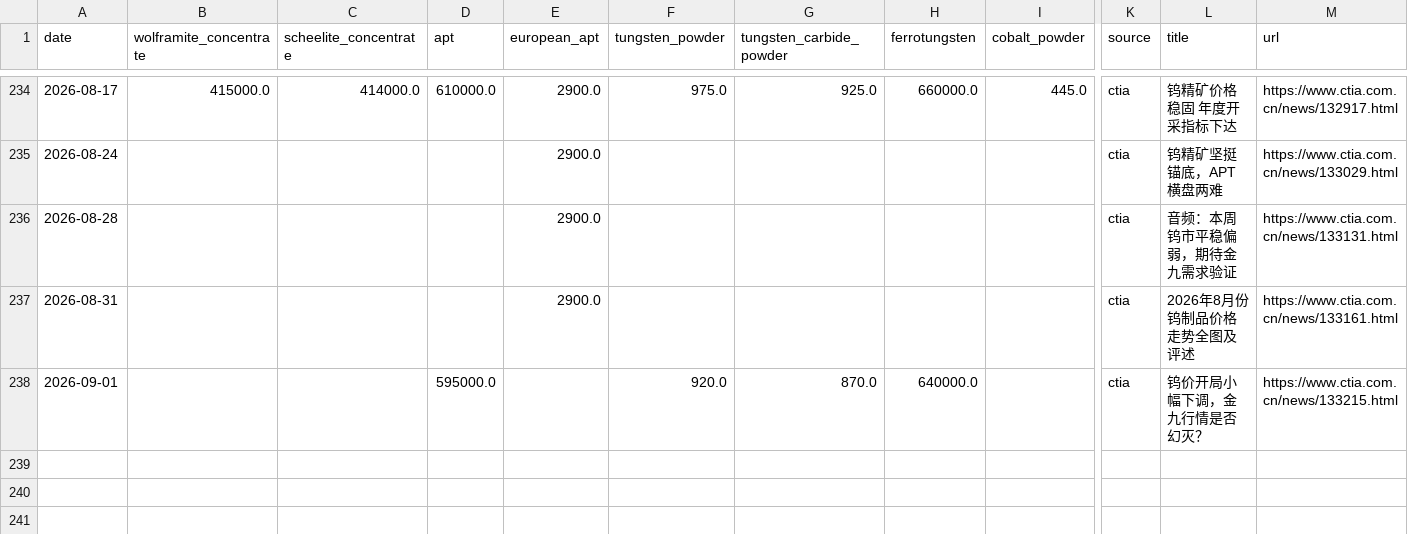
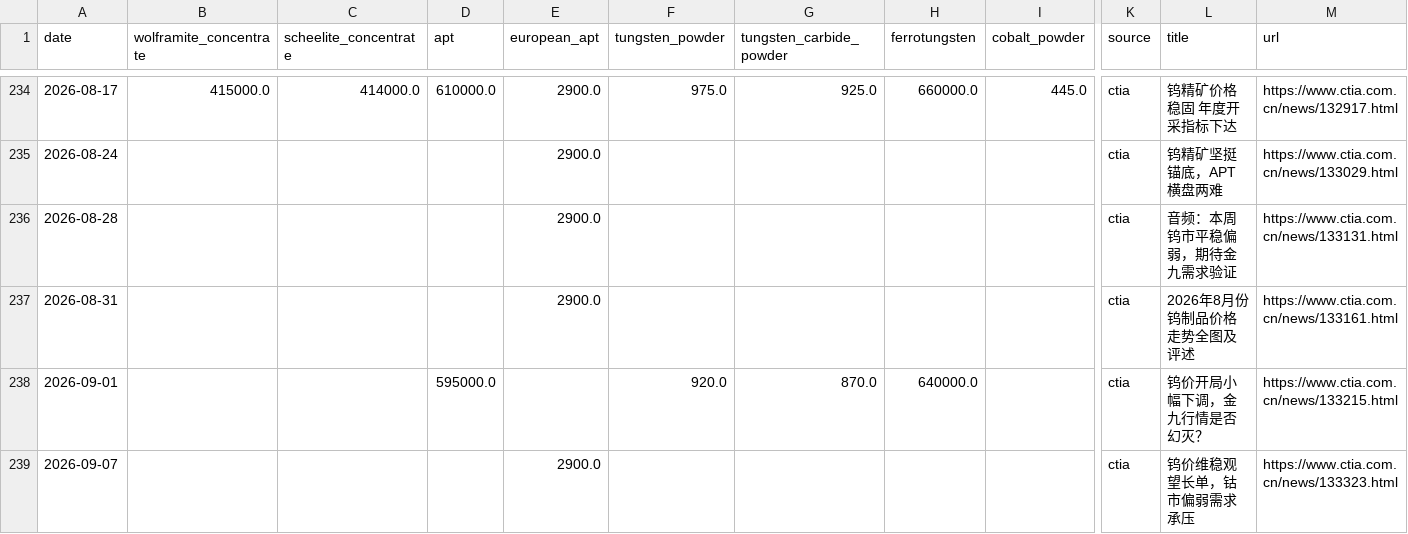
Before and after one commit to Henrywzh/alternative-data, a CSV file: data/raw/minerals_signal_data/tungsten_chinatungsten.csv, drawn as a sheet; only a part is shown, gaps mark what is left out; rows hold the shown columns only; the diff names each change by its address in the sheet, - before the commit and + after, or states it on an @@ line.

```diff
--- a/data/raw/minerals_signal_data/tungsten_chinatungsten.csv
+++ b/data/raw/minerals_signal_data/tungsten_chinatungsten.csv
+row 239: 2026-09-07 |  |  |  | 2900.0 |  |  |  |  | ctia | 钨价维稳观望长单，钴市偏弱需求承压 | https://www.ctia.com.cn/news/133323.html
```
Also changed, not shown: 1 other file.
